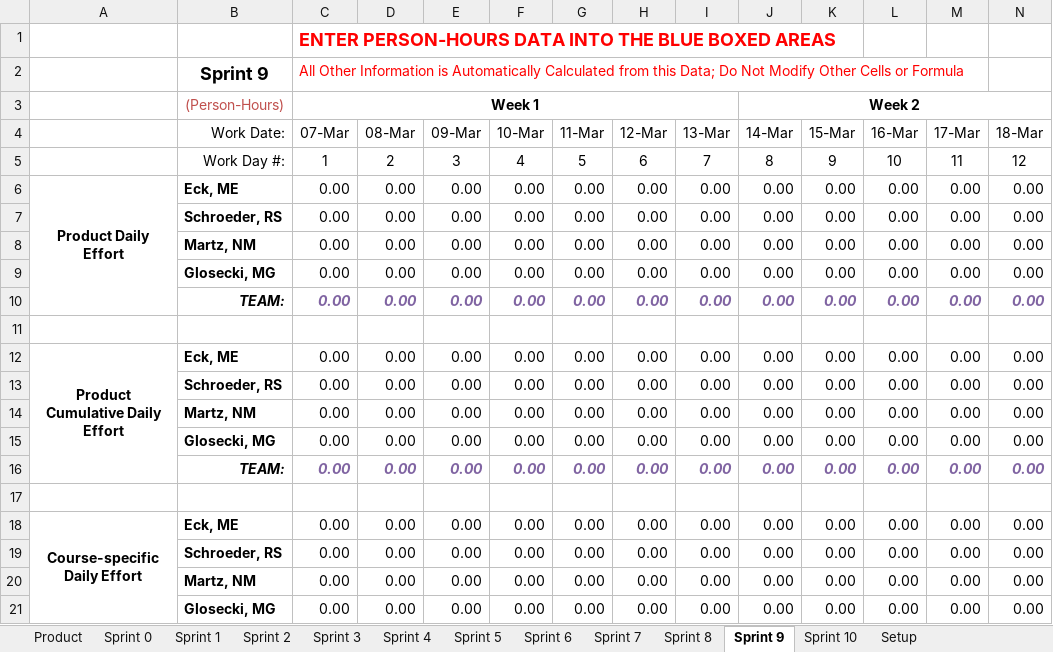
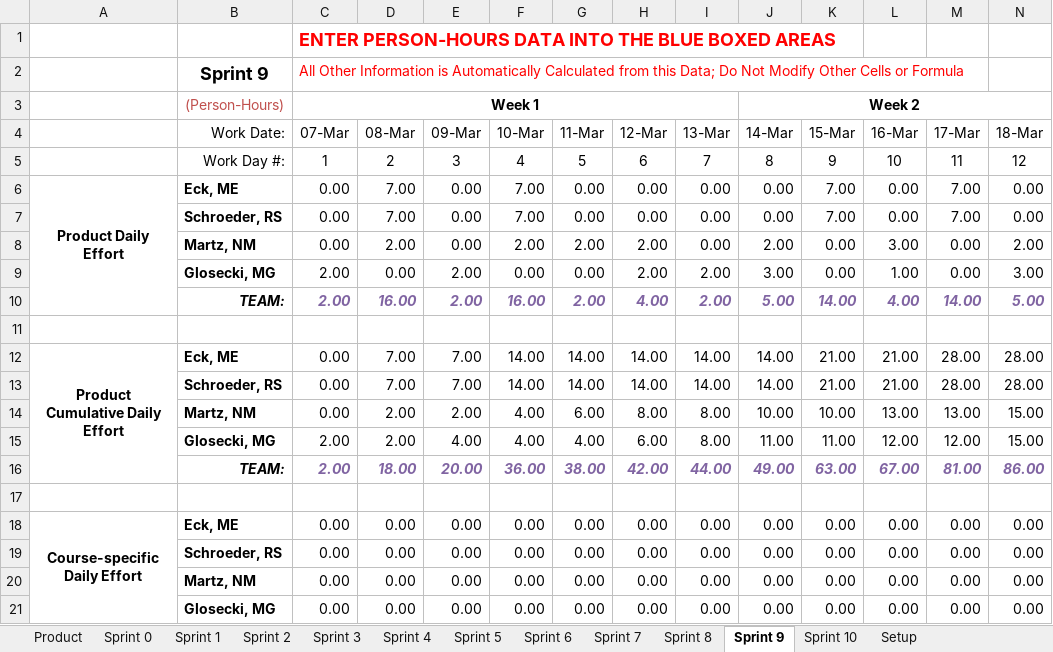
Before and after one commit to schiggity/BadgeTracker3000, an Excel workbook: New folder/Resources/TeamEffort_CookieCouncil.xlsm, sheet Sprint 9, drawn as a sheet; only a part is shown; values as stored, in another font and other column widths than the file's, no borders; charts and pictures not drawn; removed rows and columns are numbered as before the commit, all else as after; rows hold the shown columns only; the diff covers the shown part only; the diff names each change by its address in the sheet, - before the commit and + after, or states it on an @@ line.

```diff
--- a/New folder/Resources/TeamEffort_CookieCouncil.xlsm (sheet Sprint 9)
+++ b/New folder/Resources/TeamEffort_CookieCouncil.xlsm (sheet Sprint 9)
-D6:D7 (08-Mar): 0.00
+D6:D7 (08-Mar): 7.00
-F6:F7 (10-Mar): 0.00
+F6:F7 (10-Mar): 7.00
-K6:K7 (15-Mar): 0.00
+K6:K7 (15-Mar): 7.00
-M6:M7 (17-Mar): 0.00
+M6:M7 (17-Mar): 7.00
-row 8:  | Martz, NM | 0.00 | 0.00 | 0.00 | 0.00 | 0.00 | 0.00 | 0.00 | 0.00 | 0.00 | 0.00 | 0.00 | 0.00
-row 9:  | Glosecki, MG | 0.00 | 0.00 | 0.00 | 0.00 | 0.00 | 0.00 | 0.00 | 0.00 | 0.00 | 0.00 | 0.00 | 0.00
-row 10:  | TEAM: | 0.00 | 0.00 | 0.00 | 0.00 | 0.00 | 0.00 | 0.00 | 0.00 | 0.00 | 0.00 | 0.00 | 0.00
+row 8:  | Martz, NM | 0.00 | 2.00 | 0.00 | 2.00 | 2.00 | 2.00 | 0.00 | 2.00 | 0.00 | 3.00 | 0.00 | 2.00
+row 9:  | Glosecki, MG | 2.00 | 0.00 | 2.00 | 0.00 | 0.00 | 2.00 | 2.00 | 3.00 | 0.00 | 1.00 | 0.00 | 3.00
+row 10:  | TEAM: | 2.00 | 16.00 | 2.00 | 16.00 | 2.00 | 4.00 | 2.00 | 5.00 | 14.00 | 4.00 | 14.00 | 5.00
-row 12: Product Cumulative Daily Effort | Eck, ME | 0.00 | 0.00 | 0.00 | 0.00 | 0.00 | 0.00 | 0.00 | 0.00 | 0.00 | 0.00 | 0.00 | 0.00
-row 13:  | Schroeder, RS | 0.00 | 0.00 | 0.00 | 0.00 | 0.00 | 0.00 | 0.00 | 0.00 | 0.00 | 0.00 | 0.00 | 0.00
-row 14:  | Martz, NM | 0.00 | 0.00 | 0.00 | 0.00 | 0.00 | 0.00 | 0.00 | 0.00 | 0.00 | 0.00 | 0.00 | 0.00
-row 15:  | Glosecki, MG | 0.00 | 0.00 | 0.00 | 0.00 | 0.00 | 0.00 | 0.00 | 0.00 | 0.00 | 0.00 | 0.00 | 0.00
-row 16:  | TEAM: | 0.00 | 0.00 | 0.00 | 0.00 | 0.00 | 0.00 | 0.00 | 0.00 | 0.00 | 0.00 | 0.00 | 0.00
+row 12: Product Cumulative Daily Effort | Eck, ME | 0.00 | 7.00 | 7.00 | 14.00 | 14.00 | 14.00 | 14.00 | 14.00 | 21.00 | 21.00 | 28.00 | 28.00
+row 13:  | Schroeder, RS | 0.00 | 7.00 | 7.00 | 14.00 | 14.00 | 14.00 | 14.00 | 14.00 | 21.00 | 21.00 | 28.00 | 28.00
+row 14:  | Martz, NM | 0.00 | 2.00 | 2.00 | 4.00 | 6.00 | 8.00 | 8.00 | 10.00 | 10.00 | 13.00 | 13.00 | 15.00
+row 15:  | Glosecki, MG | 2.00 | 2.00 | 4.00 | 4.00 | 4.00 | 6.00 | 8.00 | 11.00 | 11.00 | 12.00 | 12.00 | 15.00
+row 16:  | TEAM: | 2.00 | 18.00 | 20.00 | 36.00 | 38.00 | 42.00 | 44.00 | 49.00 | 63.00 | 67.00 | 81.00 | 86.00
```
Also changed, not shown: 53 added rows, 9 removed rows, 17 edited cells and merged cells elsewhere in this sheet, sheet Sprint 10, sheet Product, charts or pictures, 11 other files.
